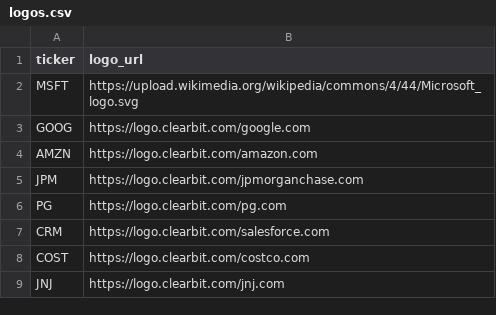
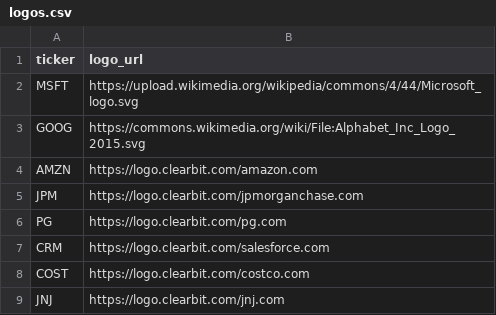
Before and after one commit to nitya-ar/blackrock-esg-etf-study, a CSV file: Data/Data for Dashboard/Analysis 1/logos.csv, drawn as a sheet; only a part is shown.

Commit message:
Update logos.csv

```diff
--- a/Data/Data for Dashboard/Analysis 1/logos.csv
+++ b/Data/Data for Dashboard/Analysis 1/logos.csv
@@ -2,3 +2,3 @@ ticker,logo_url
 MSFT,https://upload.wikimedia.org/wikipedia/commons/4/44/Microsoft_logo.svg
-GOOG,https://logo.clearbit.com/google.com
+GOOG,https://commons.wikimedia.org/wiki/File:Alphabet_Inc_Logo_2015.svg
 AMZN,https://logo.clearbit.com/amazon.com
```
